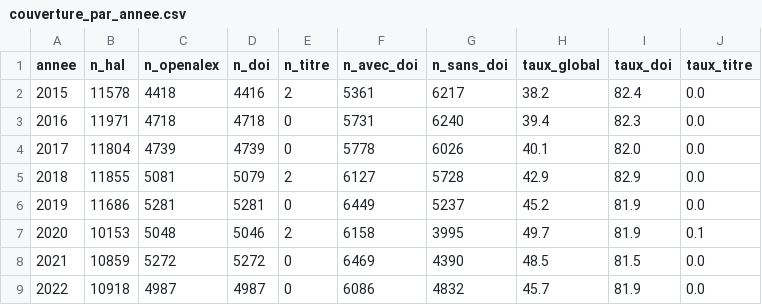
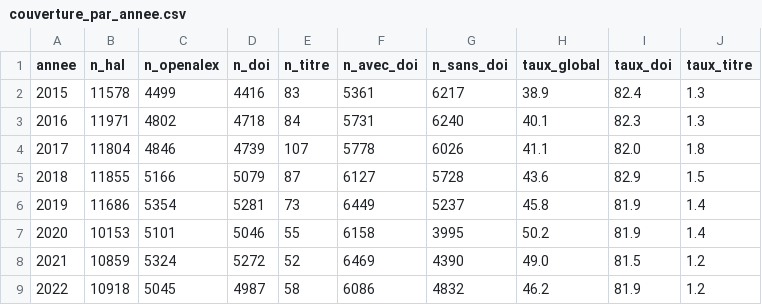
Before and after one commit to pbellot/HalOpenAlex, a CSV file: couverture_par_annee.csv, drawn as a sheet; only a part is shown; the diff covers the shown part only.

Commit message:
modified:   couverture_par_annee.csv 	modified:   couverture_par_labo.csv 	modified:   couverture_par_langue.csv 	modified:   couverture_par_type_doc.csv 	modified:   hal_publications.ipynb

```diff
--- a/couverture_par_annee.csv
+++ b/couverture_par_annee.csv
@@ -1,9 +1,9 @@
 annee,n_hal,n_openalex,n_doi,n_titre,n_avec_doi,n_sans_doi,taux_global,taux_doi,taux_titre
-2015,11578,4418,4416,2,5361,6217,38.2,82.4,0.0
-2016,11971,4718,4718,0,5731,6240,39.4,82.3,0.0
-2017,11804,4739,4739,0,5778,6026,40.1,82.0,0.0
-2018,11855,5081,5079,2,6127,5728,42.9,82.9,0.0
-2019,11686,5281,5281,0,6449,5237,45.2,81.9,0.0
-2020,10153,5048,5046,2,6158,3995,49.7,81.9,0.1
-2021,10859,5272,5272,0,6469,4390,48.5,81.5,0.0
-2022,10918,4987,4987,0,6086,4832,45.7,81.9,0.0
+2015,11578,4499,4416,83,5361,6217,38.9,82.4,1.3
+2016,11971,4802,4718,84,5731,6240,40.1,82.3,1.3
+2017,11804,4846,4739,107,5778,6026,41.1,82.0,1.8
+2018,11855,5166,5079,87,6127,5728,43.6,82.9,1.5
+2019,11686,5354,5281,73,6449,5237,45.8,81.9,1.4
+2020,10153,5101,5046,55,6158,3995,50.2,81.9,1.4
+2021,10859,5324,5272,52,6469,4390,49.0,81.5,1.2
+2022,10918,5045,4987,58,6086,4832,46.2,81.9,1.2
```
Also changed, not shown: 12 edited cells elsewhere in this file, couverture_par_labo.csv, couverture_par_langue.csv, 2 other files.
